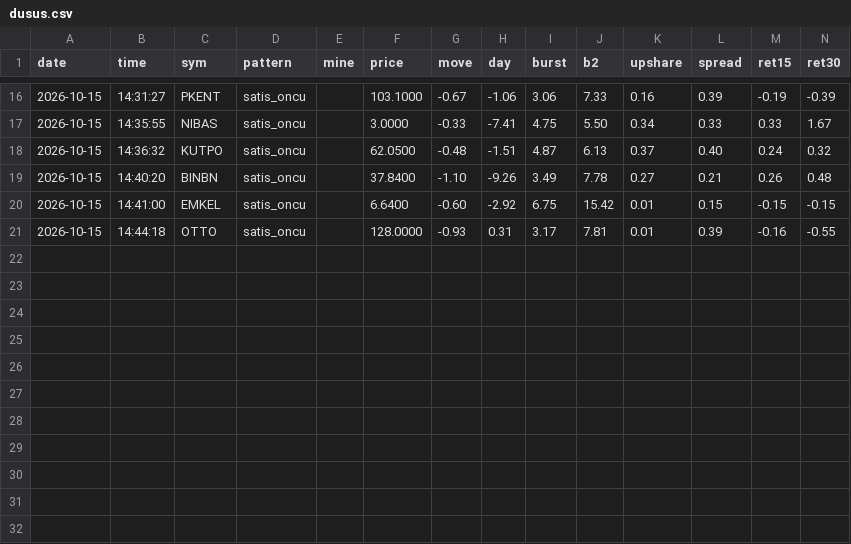
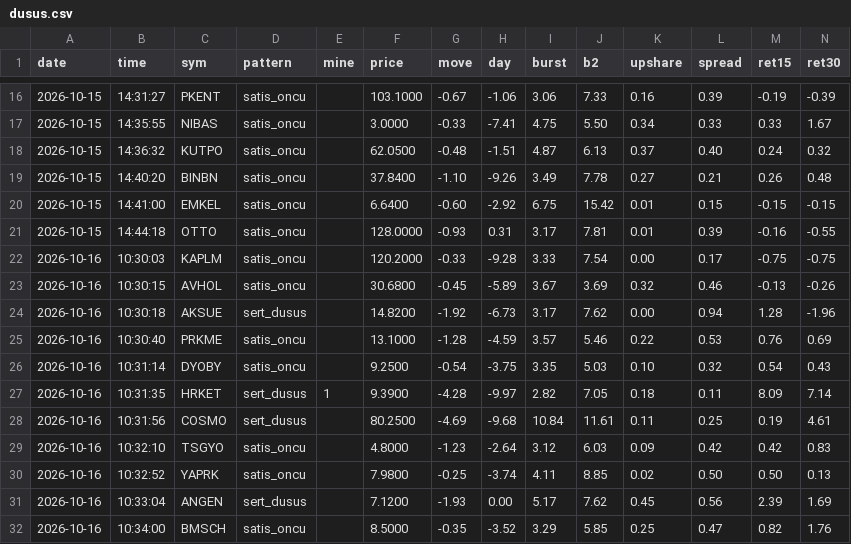
Before and after one commit to barbarosbariseken-wq/bist-signals, a CSV file: dusus.csv, drawn as a sheet; only a part is shown, gaps mark what is left out; rows hold the shown columns only; the diff names each change by its address in the sheet, - before the commit and + after, or states it on an @@ line.

Commit message:
alerts

```diff
--- a/dusus.csv
+++ b/dusus.csv
+row 22: 2026-10-16 | 10:30:03 | KAPLM | satis_oncu |  | 120.2000 | -0.33 | -9.28 | 3.33 | 7.54 | 0.00 | 0.17 | -0.75 | -0.75
+row 23: 2026-10-16 | 10:30:15 | AVHOL | satis_oncu |  | 30.6800 | -0.45 | -5.89 | 3.67 | 3.69 | 0.32 | 0.46 | -0.13 | -0.26
+row 24: 2026-10-16 | 10:30:18 | AKSUE | sert_dusus |  | 14.8200 | -1.92 | -6.73 | 3.17 | 7.62 | 0.00 | 0.94 | 1.28 | -1.96
+row 25: 2026-10-16 | 10:30:40 | PRKME | satis_oncu |  | 13.1000 | -1.28 | -4.59 | 3.57 | 5.46 | 0.22 | 0.53 | 0.76 | 0.69
+row 26: 2026-10-16 | 10:31:14 | DYOBY | satis_oncu |  | 9.2500 | -0.54 | -3.75 | 3.35 | 5.03 | 0.10 | 0.32 | 0.54 | 0.43
+row 27: 2026-10-16 | 10:31:35 | HRKET | sert_dusus | 1 | 9.3900 | -4.28 | -9.97 | 2.82 | 7.05 | 0.18 | 0.11 | 8.09 | 7.14
+row 28: 2026-10-16 | 10:31:56 | COSMO | sert_dusus |  | 80.2500 | -4.69 | -9.68 | 10.84 | 11.61 | 0.11 | 0.25 | 0.19 | 4.61
+row 29: 2026-10-16 | 10:32:10 | TSGYO | satis_oncu |  | 4.8000 | -1.23 | -2.64 | 3.12 | 6.03 | 0.09 | 0.42 | 0.42 | 0.83
+row 30: 2026-10-16 | 10:32:52 | YAPRK | satis_oncu |  | 7.9800 | -0.25 | -3.74 | 4.11 | 8.85 | 0.02 | 0.50 | 0.50 | 0.13
+row 31: 2026-10-16 | 10:33:04 | ANGEN | sert_dusus |  | 7.1200 | -1.93 | 0.00 | 5.17 | 7.62 | 0.45 | 0.56 | 2.39 | 1.69
+row 32: 2026-10-16 | 10:34:00 | BMSCH | satis_oncu |  | 8.5000 | -0.35 | -3.52 | 3.29 | 5.85 | 0.25 | 0.47 | 0.82 | 1.76
```
